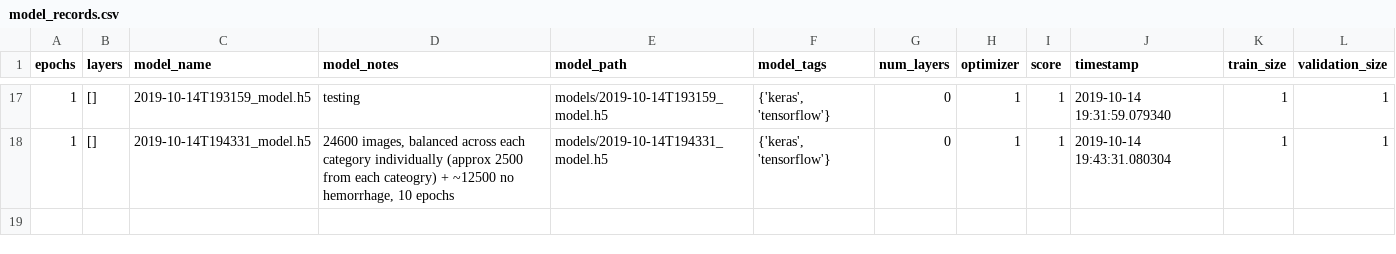
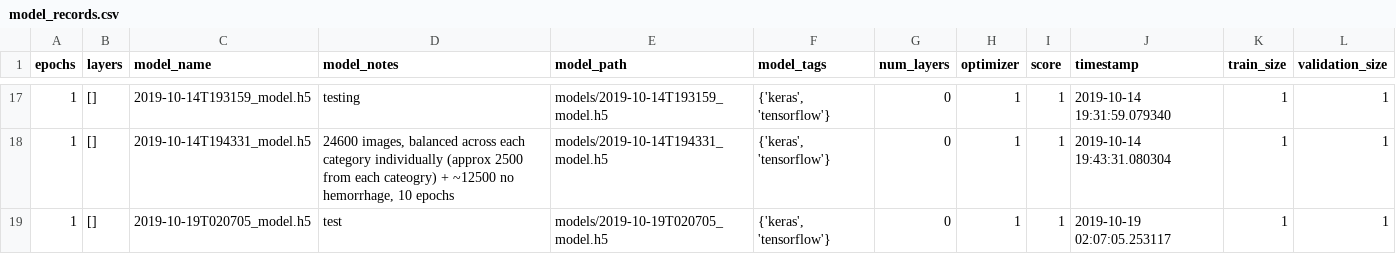
Before and after one commit to RumTumTum/capstone, a CSV file: models/model_records.csv, drawn as a sheet; only a part is shown, gaps mark what is left out; the diff names each change by its address in the sheet, - before the commit and + after, or states it on an @@ line.

Commit message:
update models

```diff
--- a/models/model_records.csv
+++ b/models/model_records.csv
+row 19: 1 | [] | 2019-10-19T020705_model.h5 | test | models/2019-10-19T020705_model.h5 | {'keras', 'tensorflow'} | 0 | 1 | 1 | 2019-10-19 02:07:05.253117 | 1 | 1
```
Also changed, not shown: 1 other file.
